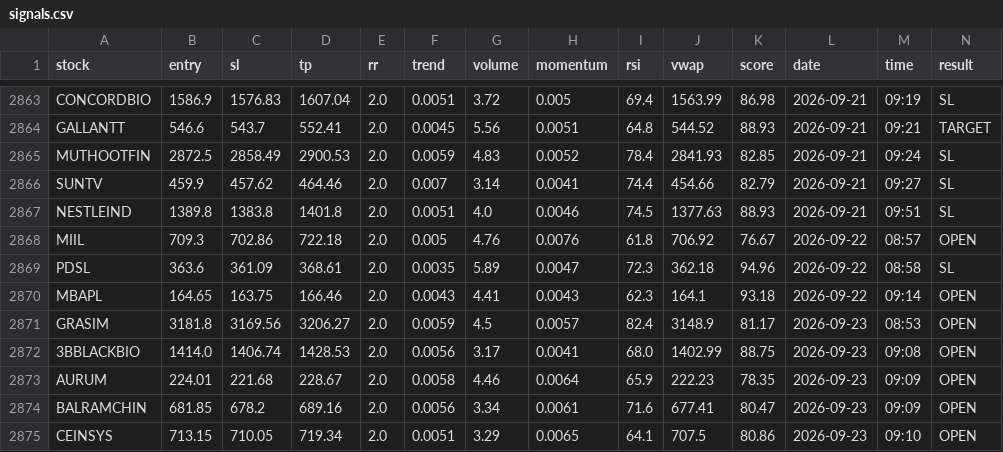
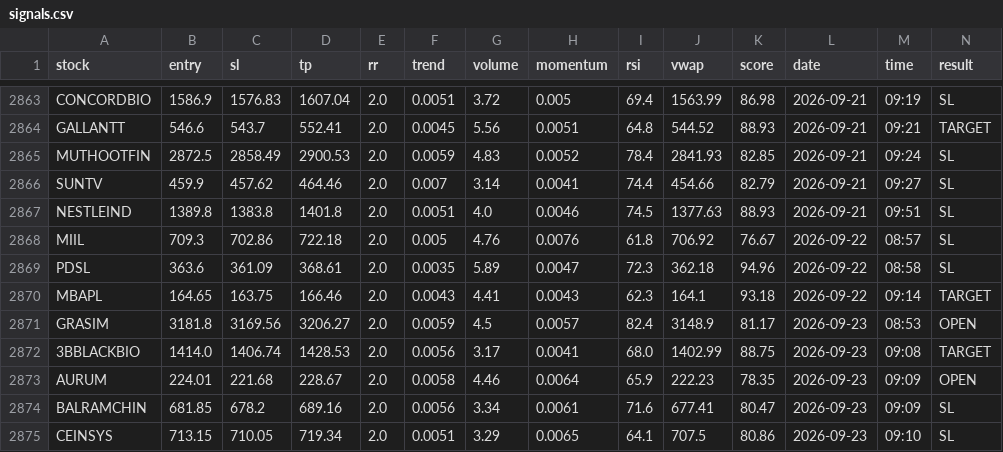
Before and after one commit to manjunathashtagi/Trading-Radar, a CSV file: data/signals.csv, drawn as a sheet; only a part is shown, gaps mark what is left out.

```diff
--- a/data/signals.csv
+++ b/data/signals.csv
@@ -2867,9 +2867,9 @@ SUNTV,459.9,457.62,464.46,2.0,0.007,3.14,0.0041,74.4,454.66,82.79,2026-09-21,09:
 NESTLEIND,1389.8,1383.8,1401.8,2.0,0.0051,4.0,0.0046,74.5,1377.63,88.93,2026-09-21,09:51,SL
-MIIL,709.3,702.86,722.18,2.0,0.005,4.76,0.0076,61.8,706.92,76.67,2026-09-22,08:57,OPEN
+MIIL,709.3,702.86,722.18,2.0,0.005,4.76,0.0076,61.8,706.92,76.67,2026-09-22,08:57,SL
 PDSL,363.6,361.09,368.61,2.0,0.0035,5.89,0.0047,72.3,362.18,94.96,2026-09-22,08:58,SL
-MBAPL,164.65,163.75,166.46,2.0,0.0043,4.41,0.0043,62.3,164.1,93.18,2026-09-22,09:14,OPEN
+MBAPL,164.65,163.75,166.46,2.0,0.0043,4.41,0.0043,62.3,164.1,93.18,2026-09-22,09:14,TARGET
 GRASIM,3181.8,3169.56,3206.27,2.0,0.0059,4.5,0.0057,82.4,3148.9,81.17,2026-09-23,08:53,OPEN
-3BBLACKBIO,1414.0,1406.74,1428.53,2.0,0.0056,3.17,0.0041,68.0,1402.99,88.75,2026-09-23,09:08,OPEN
+3BBLACKBIO,1414.0,1406.74,1428.53,2.0,0.0056,3.17,0.0041,68.0,1402.99,88.75,2026-09-23,09:08,TARGET
 AURUM,224.01,221.68,228.67,2.0,0.0058,4.46,0.0064,65.9,222.23,78.35,2026-09-23,09:09,OPEN
-BALRAMCHIN,681.85,678.2,689.16,2.0,0.0056,3.34,0.0061,71.6,677.41,80.47,2026-09-23,09:09,OPEN
-CEINSYS,713.15,710.05,719.34,2.0,0.0051,3.29,0.0065,64.1,707.5,80.86,2026-09-23,09:10,OPEN
+BALRAMCHIN,681.85,678.2,689.16,2.0,0.0056,3.34,0.0061,71.6,677.41,80.47,2026-09-23,09:09,SL
+CEINSYS,713.15,710.05,719.34,2.0,0.0051,3.29,0.0065,64.1,707.5,80.86,2026-09-23,09:10,SL
```
Also changed, not shown: 1 other file.
